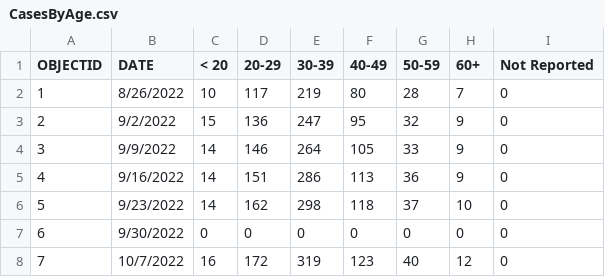
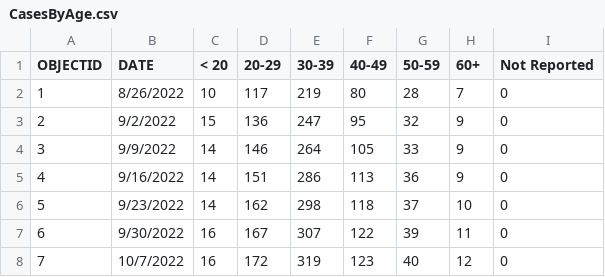
Before and after one commit to dataguy2020/MonkeyPox, a CSV file: dataset/UnitedStates/States/Maryland/CasesByAge.csv, drawn as a sheet.

Commit message:
Update CasesByAge.csv

```diff
--- a/dataset/UnitedStates/States/Maryland/CasesByAge.csv
+++ b/dataset/UnitedStates/States/Maryland/CasesByAge.csv
@@ -6,3 +6,3 @@ OBJECTID,DATE,< 20,20-29,30-39,40-49,50-59,60+,Not Reported
 5,9/23/2022,14,162,298,118,37,10,0
-6,9/30/2022,0,0,0,0,0,0,0
+6,9/30/2022,16,167,307,122,39,11,0
 7,10/7/2022,16,172,319,123,40,12,0
```
